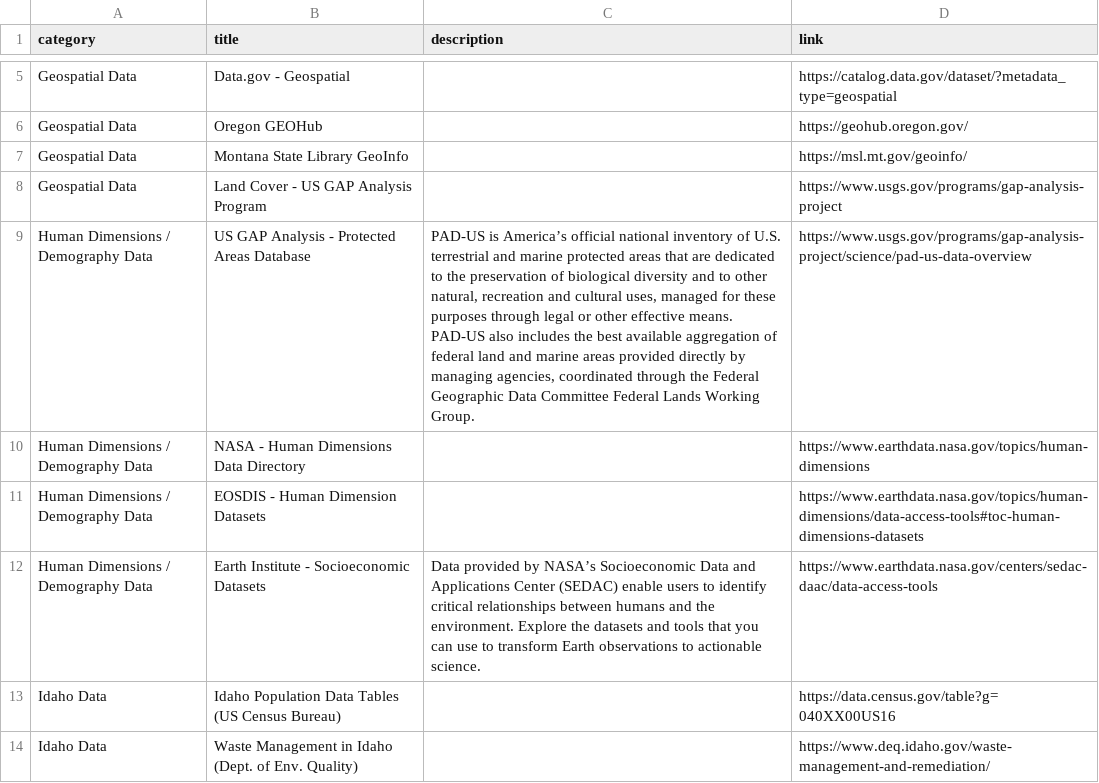
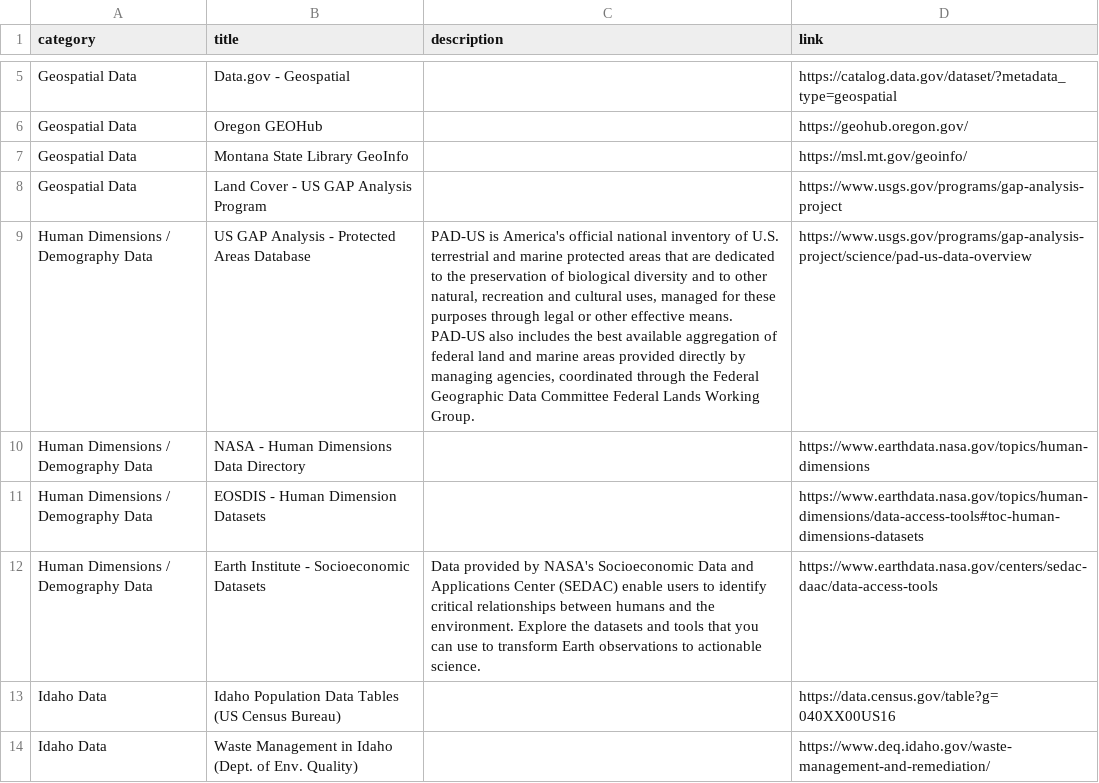
Before and after one commit to uidaholib/main-web-redesign_draft, a CSV file: _data/find_data.csv, drawn as a sheet; only a part is shown, gaps mark what is left out; the diff names each change by its address in the sheet, - before the commit and + after, or states it on an @@ line.

Commit message:
fix broken characters in find_data.csv; link find > gis index directly because this page mentions a number of gis resources

```diff
--- a/_data/find_data.csv
+++ b/_data/find_data.csv
-C9 (description): PAD-US is America’s official national…
+C9 (description): PAD-US is America's official national…
-C12 (description): …provided by NASA’s Socioeconomic Data…
+C12 (description): …provided by NASA's Socioeconomic Data…
```
Also changed, not shown: 1 other file.
